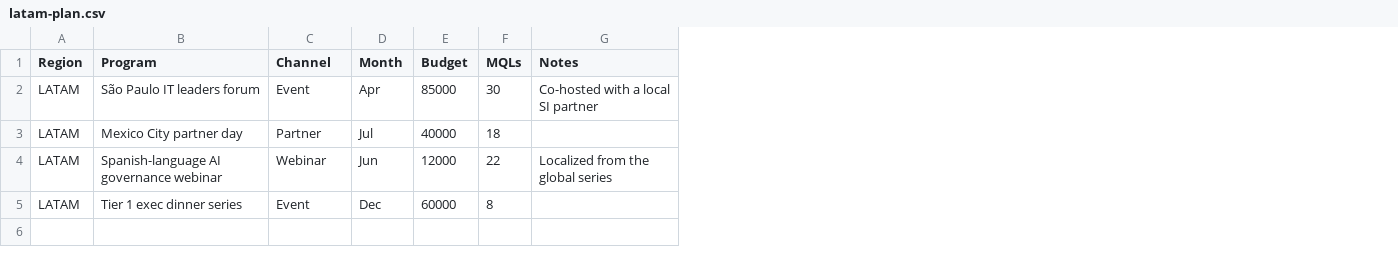
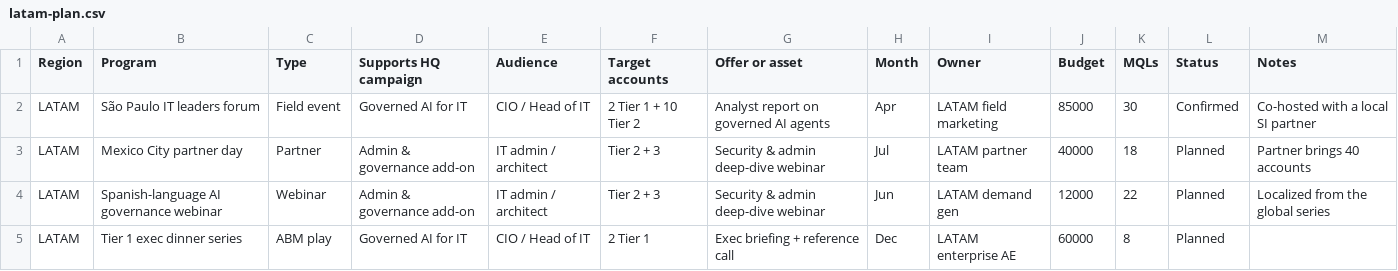
Before and after one commit to kristinejoy0419/Demand-Gen-Hub, a CSV file: samples/latam-plan.csv, drawn as a sheet; addresses are those after the commit; the diff names each change by its address in the sheet, - before the commit and + after, or states it on an @@ line.

```diff
--- a/samples/latam-plan.csv
+++ b/samples/latam-plan.csv
+column D (Supports HQ campaign), rows 2-5: Governed AI for IT | Admin & governance add-on | Admin & governance add-on | Governed AI for IT
+column E (Audience), rows 2-5: CIO / Head of IT | IT admin / architect | IT admin / architect | CIO / Head of IT
+column F (Target accounts), rows 2-5: 2 Tier 1 + 10 Tier 2 | Tier 2 + 3 | Tier 2 + 3 | 2 Tier 1
+column G (Offer or asset), rows 2-5: Analyst report on governed AI agents | Security & admin deep-dive webinar | Security & admin deep-dive webinar | Exec briefing + reference call
+column I (Owner), rows 2-5: LATAM field marketing | LATAM partner team | LATAM demand gen | LATAM enterprise AE
+column L (Status), rows 2-5: Confirmed | Planned | Planned | Planned
-C1: Channel
+C1: Type
-C2 (Type): Event
+C2 (Type): Field event
-M3 (Notes): (empty)
+M3 (Notes): Partner brings 40 accounts
-C5 (Type): Event
+C5 (Type): ABM play
```
Also changed, not shown: 3 other files.
